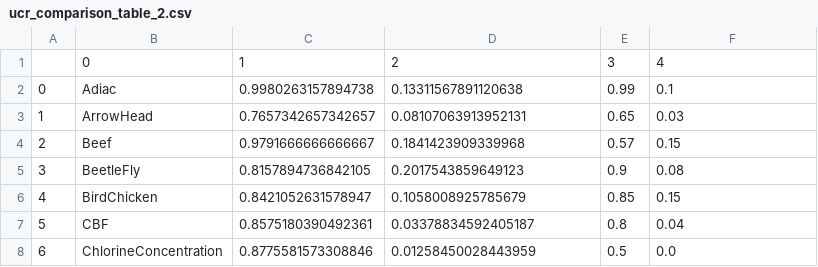
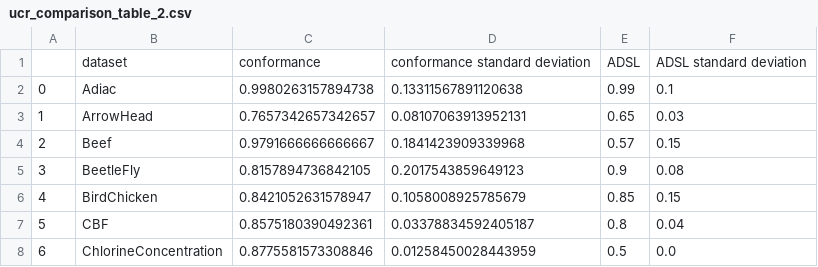
Before and after one commit to datasig-ac-uk/signature_mahalanobis_knn, a CSV file: paper-examples/results/ucr_comparison_table_2.csv, drawn as a sheet; only a part is shown; removed rows and columns are numbered as before the commit, all else as after; the diff names each change by its address in the sheet, - before the commit and + after, or states it on an @@ line.

Commit message:
ucr results

```diff
--- a/paper-examples/results/ucr_comparison_table_2.csv
+++ b/paper-examples/results/ucr_comparison_table_2.csv
-row 1:  | 0 | 1 | 2 | 3 | 4
+row 1:  | dataset | conformance | conformance standard deviation | ADSL | ADSL standard deviation
```
Also changed, not shown: 3 other files.
